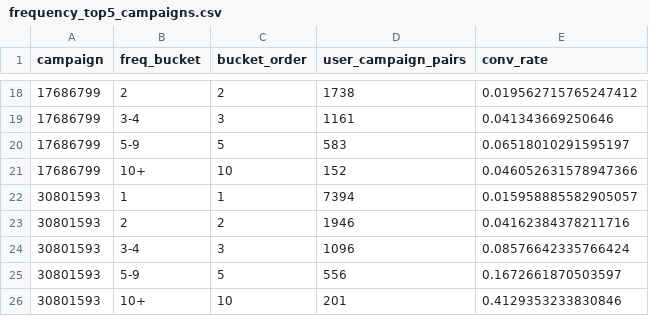
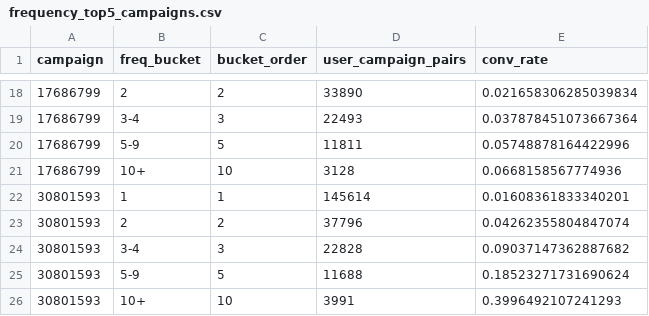
Before and after one commit to tusharshrivastav554/criteo-attribution-analytics, a CSV file: results/frequency_top5_campaigns.csv, drawn as a sheet; only a part is shown, gaps mark what is left out; the diff covers the shown part only.

```diff
--- a/results/frequency_top5_campaigns.csv
+++ b/results/frequency_top5_campaigns.csv
@@ -18,9 +18,9 @@ campaign,freq_bucket,bucket_order,user_campaign_pairs,conv_rate
-17686799,2,2,1738,0.019562715765247412
-17686799,3-4,3,1161,0.041343669250646
-17686799,5-9,5,583,0.06518010291595197
-17686799,10+,10,152,0.046052631578947366
-30801593,1,1,7394,0.015958885582905057
-30801593,2,2,1946,0.04162384378211716
-30801593,3-4,3,1096,0.08576642335766424
-30801593,5-9,5,556,0.1672661870503597
-30801593,10+,10,201,0.4129353233830846
+17686799,2,2,33890,0.021658306285039834
+17686799,3-4,3,22493,0.037878451073667364
+17686799,5-9,5,11811,0.05748878164422996
+17686799,10+,10,3128,0.0668158567774936
+30801593,1,1,145614,0.01608361833340201
+30801593,2,2,37796,0.04262355804847074
+30801593,3-4,3,22828,0.09037147362887682
+30801593,5-9,5,11688,0.18523271731690624
+30801593,10+,10,3991,0.3996492107241293
```
Also changed, not shown: 32 edited cells elsewhere in this file, results/attribution_rank_shifts.csv, results/conversion_lag_buckets.csv, 13 other files.
